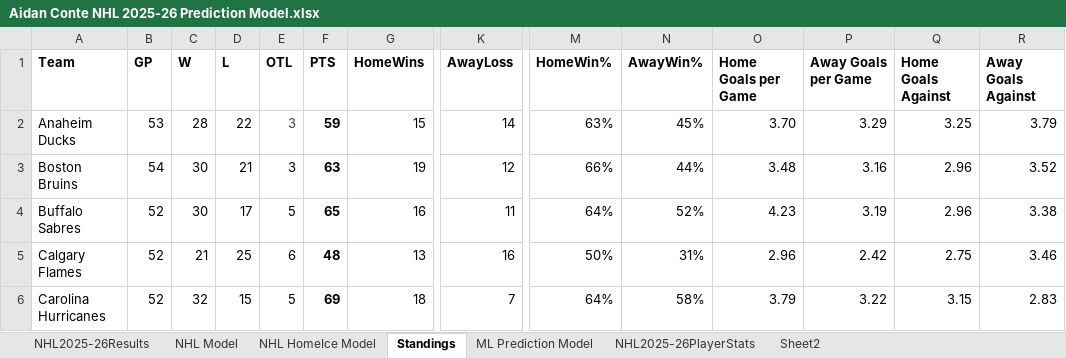
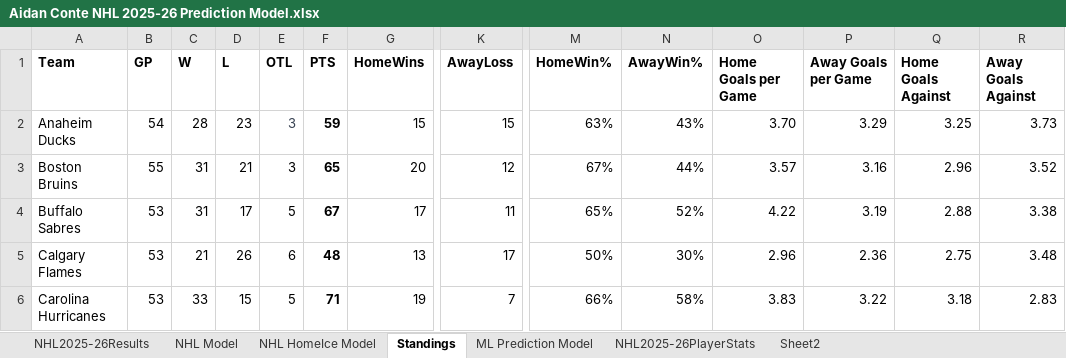
Before and after one commit to AidzNasty/NHL-Prediction-Model, an Excel workbook: Aidan Conte NHL 2025-26 Prediction Model.xlsx, sheet Standings, drawn as a sheet; only a part is shown, gaps mark what is left out; values as stored, in another font and other column widths than the file's, no borders; table styles not drawn; the diff covers the shown part only; the diff names each change by its address in the sheet, - before the commit and + after, or states it on an @@ line.

```diff
--- a/Aidan Conte NHL 2025-26 Prediction Model.xlsx (sheet Standings)
+++ b/Aidan Conte NHL 2025-26 Prediction Model.xlsx (sheet Standings)
-B2 (GP): 53
+B2 (GP): 54
-D2 (L): 22
+D2 (L): 23
-K2 (AwayLoss): 14
+K2 (AwayLoss): 15
-N2 (AwayWin%): 45%
+N2 (AwayWin%): 43%
-R2 (Away Goals Against): 3.79
+R2 (Away Goals Against): 3.73
-B3 (GP): 54
+B3 (GP): 55
-C3:C4 (W): 30
+C3:C4 (W): 31
-F3 (PTS): 63
+F3 (PTS): 65
-G3 (HomeWins): 19
+G3 (HomeWins): 20
-M3 (HomeWin%): 66%
+M3 (HomeWin%): 67%
-O3 (Home Goals per Game): 3.48
+O3 (Home Goals per Game): 3.57
-B4:B6 (GP): 52
+B4:B6 (GP): 53
-F4 (PTS): 65
+F4 (PTS): 67
-G4 (HomeWins): 16
+G4 (HomeWins): 17
-M4 (HomeWin%): 64%
+M4 (HomeWin%): 65%
-O4 (Home Goals per Game): 4.23
+O4 (Home Goals per Game): 4.22
-Q4 (Home Goals Against): 2.96
+Q4 (Home Goals Against): 2.88
-D5 (L): 25
+D5 (L): 26
-K5 (AwayLoss): 16
+K5 (AwayLoss): 17
-N5 (AwayWin%): 31%
+N5 (AwayWin%): 30%
-P5 (Away Goals per Game): 2.42
+P5 (Away Goals per Game): 2.36
-R5 (Away Goals Against): 3.46
+R5 (Away Goals Against): 3.48
-C6 (W): 32
+C6 (W): 33
-F6 (PTS): 69
+F6 (PTS): 71
-G6 (HomeWins): 18
+G6 (HomeWins): 19
-M6 (HomeWin%): 64%
+M6 (HomeWin%): 66%
-O6 (Home Goals per Game): 3.79
+O6 (Home Goals per Game): 3.83
-Q6 (Home Goals Against): 3.15
+Q6 (Home Goals Against): 3.18
```
Also changed, not shown: 164 edited cells elsewhere in this sheet, sheet NHL2025-26PlayerStats, sheet NHL HomeIce Model, sheet NHL Model, sheet ML Prediction Model, sheet NHL2025-26Results.
